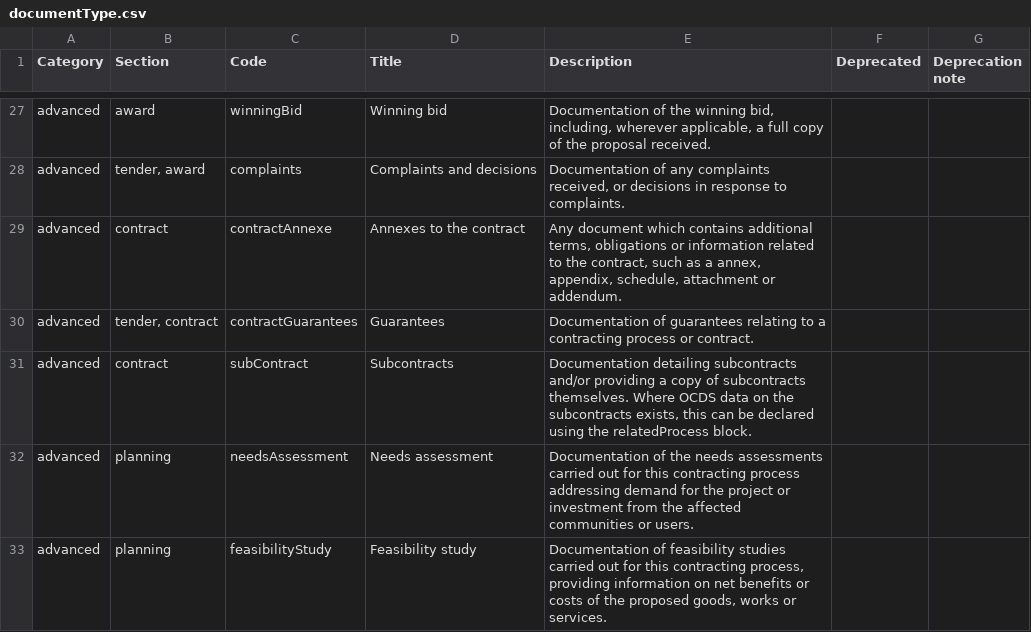
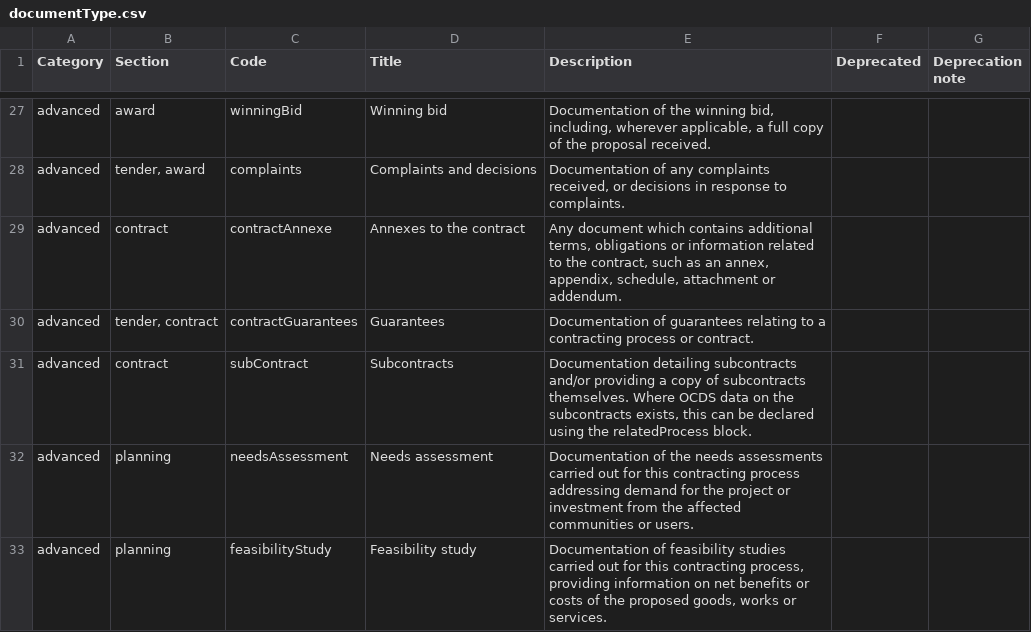
Before and after one commit to open-contracting/standard, a CSV file: schema/codelists/documentType.csv, drawn as a sheet; only a part is shown, gaps mark what is left out.

Commit message:
Typo
Co-authored-by: James McKinney <26463+jpmckinney@users.noreply.github.com>

```diff
--- a/schema/codelists/documentType.csv
+++ b/schema/codelists/documentType.csv
@@ -28,3 +28,3 @@ advanced,award,winningBid,Winning bid,"Documentation of the winning bid, includi
 advanced,"tender, award",complaints,Complaints and decisions,"Documentation of any complaints received, or decisions in response to complaints.",,
-advanced,contract,contractAnnexe,Annexes to the contract,"Any document which contains additional terms, obligations or information related to the contract, such as a annex, appendix, schedule, attachment or addendum.",,
+advanced,contract,contractAnnexe,Annexes to the contract,"Any document which contains additional terms, obligations or information related to the contract, such as an annex, appendix, schedule, attachment or addendum.",,
 advanced,"tender, contract",contractGuarantees,Guarantees,Documentation of guarantees relating to a contracting process or contract.,,
```
